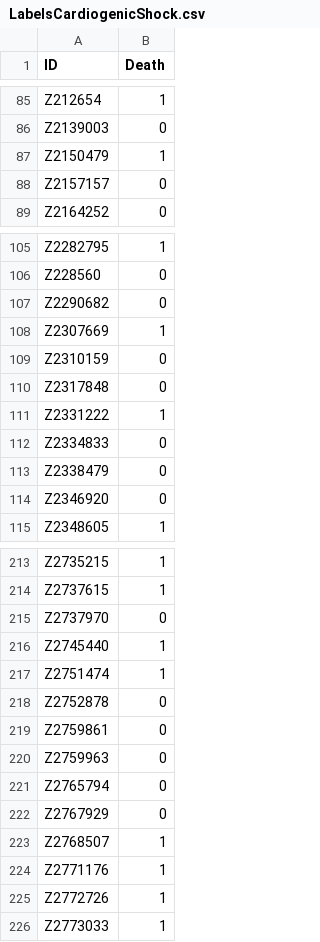
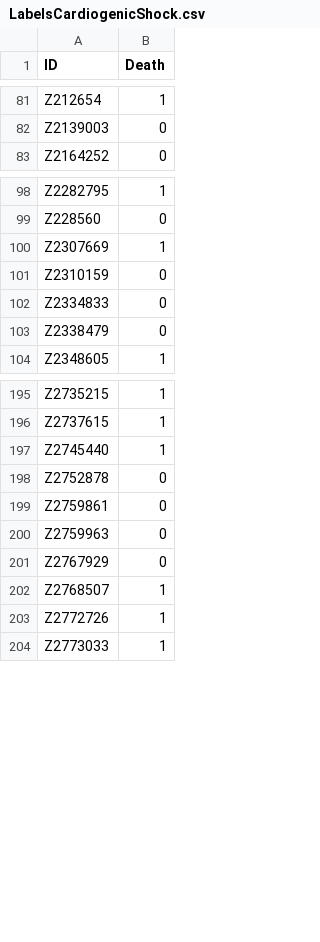
Before and after one commit to jozieLamp/CARNA, a CSV file: Data Validation/Cardiogenic Shock/Original DataFrames/LabelsCardiogenicShock.csv, drawn as a sheet; only a part is shown, gaps mark what is left out; the diff covers the shown part only.

```diff
--- a/Data Validation/Cardiogenic Shock/Original DataFrames/LabelsCardiogenicShock.csv
+++ b/Data Validation/Cardiogenic Shock/Original DataFrames/LabelsCardiogenicShock.csv
@@ -86,4 +82,2 @@ Z212654,1
 Z2139003,0
-Z2150479,1
-Z2157157,0
 Z2164252,0
@@ -106,10 +99,6 @@ Z2282795,1
 Z228560,0
-Z2290682,0
 Z2307669,1
 Z2310159,0
-Z2317848,0
-Z2331222,1
 Z2334833,0
 Z2338479,0
-Z2346920,0
 Z2348605,1
@@ -214,5 +196,3 @@ Z2735215,1
 Z2737615,1
-Z2737970,0
 Z2745440,1
-Z2751474,1
 Z2752878,0
@@ -220,6 +200,4 @@ Z2759861,0
 Z2759963,0
-Z2765794,0
 Z2767929,0
 Z2768507,1
-Z2771176,1
 Z2772726,1
```
Also changed, not shown: 27 removed rows elsewhere in this file, Data Validation/Cardiogenic Shock/Original DataFrames/HemoLabelsCardiogenicShock.csv, Data Validation/GUIDE-IT/Preprocessed Data/GUIDE-IT_AC_AllData.csv, 27 other files.
